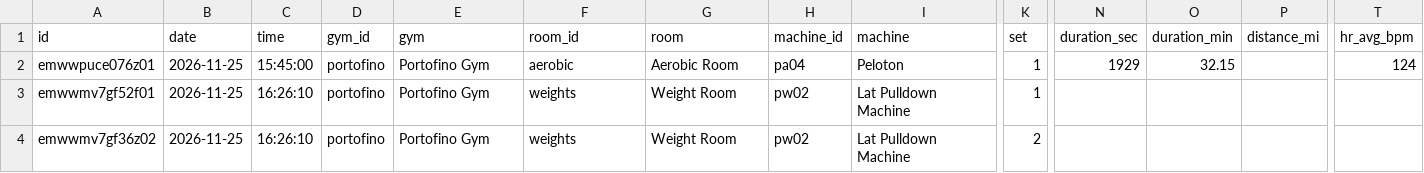
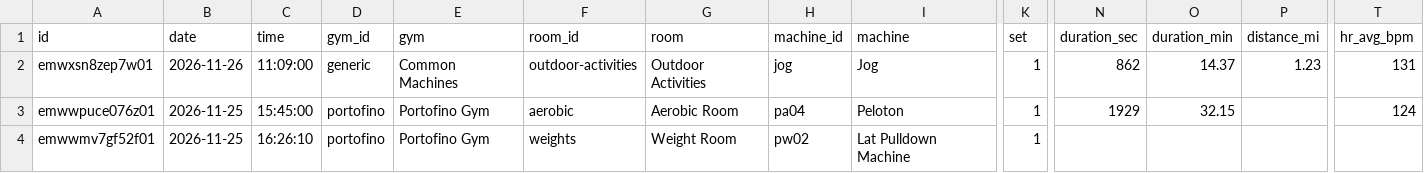
Before and after one commit to jaschro/traintracks, a CSV file: workout-log.csv, drawn as a sheet; only a part is shown, gaps mark what is left out; the shorter side is filled out with more unchanged rows; rows hold the shown columns only; the diff names each change by its address in the sheet, - before the commit and + after, or states it on an @@ line.

```diff
--- a/workout-log.csv
+++ b/workout-log.csv
+row 2: emwxsn8zep7w01 | 2026-11-26 | 11:09:00 | generic | Common Machines | outdoor-activities | Outdoor Activities | jog | Jog | 1 | 862 | 14.37 | 1.23 | 131
```
